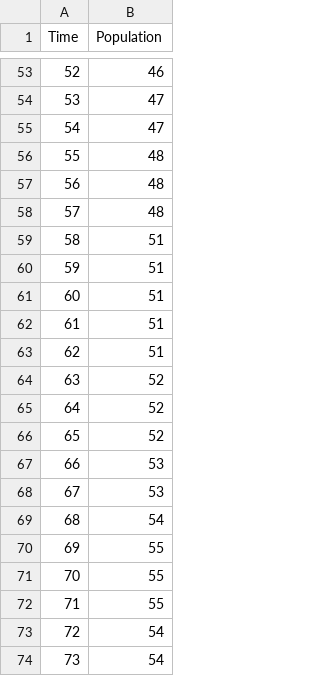
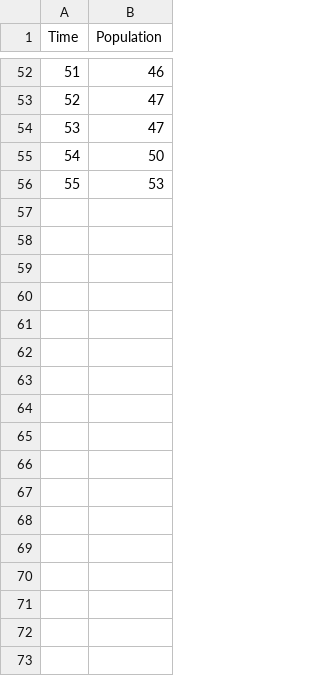
Before and after one commit to AnubisDunk/sim-eco-new, a CSV file: Assets/data.csv, drawn as a sheet; only a part is shown, gaps mark what is left out; removed rows and columns are numbered as before the commit, all else as after; the diff covers the shown part only; the diff names each change by its address in the sheet, - before the commit and + after, or states it on an @@ line.

```diff
--- a/Assets/data.csv
+++ b/Assets/data.csv
@@ column A (Time) renumbered between rows 30 and 56 @@
-B55 (Population): 48
+B55 (Population): 50
-row 57: 56 | 48
-row 58: 57 | 48
-row 59: 58 | 51
-row 60: 59 | 51
-row 61: 60 | 51
-row 62: 61 | 51
-row 63: 62 | 51
-row 64: 63 | 52
-row 65: 64 | 52
-row 66: 65 | 52
-row 68: 67 | 53
-row 69: 68 | 54
-row 70: 69 | 55
-row 71: 70 | 55
-row 72: 71 | 55
-row 73: 72 | 54
-row 74: 73 | 54
```
Also changed, not shown: 11 added rows, 42 removed rows and 31 edited cells elsewhere in this file, 13 other files.
